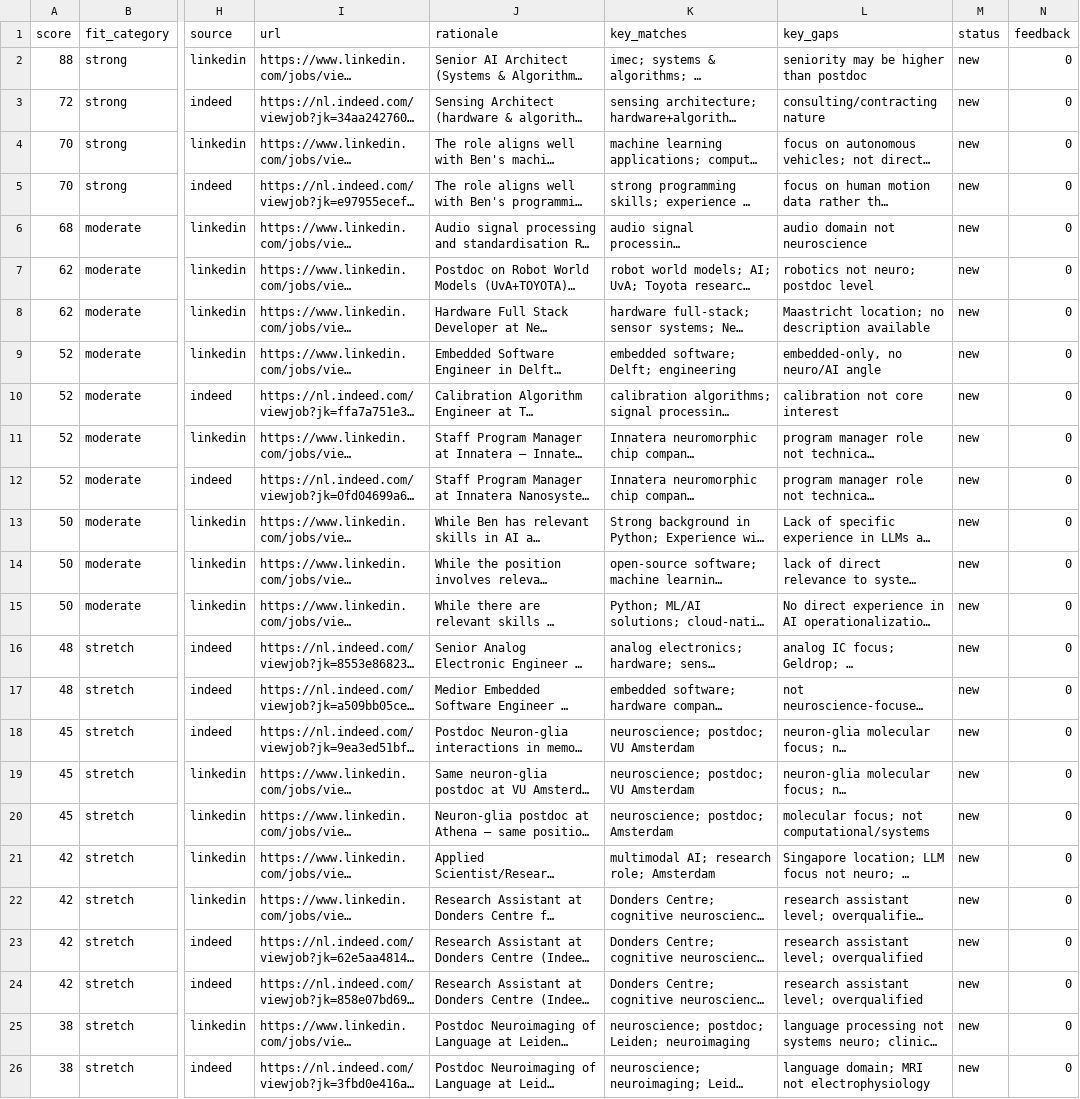
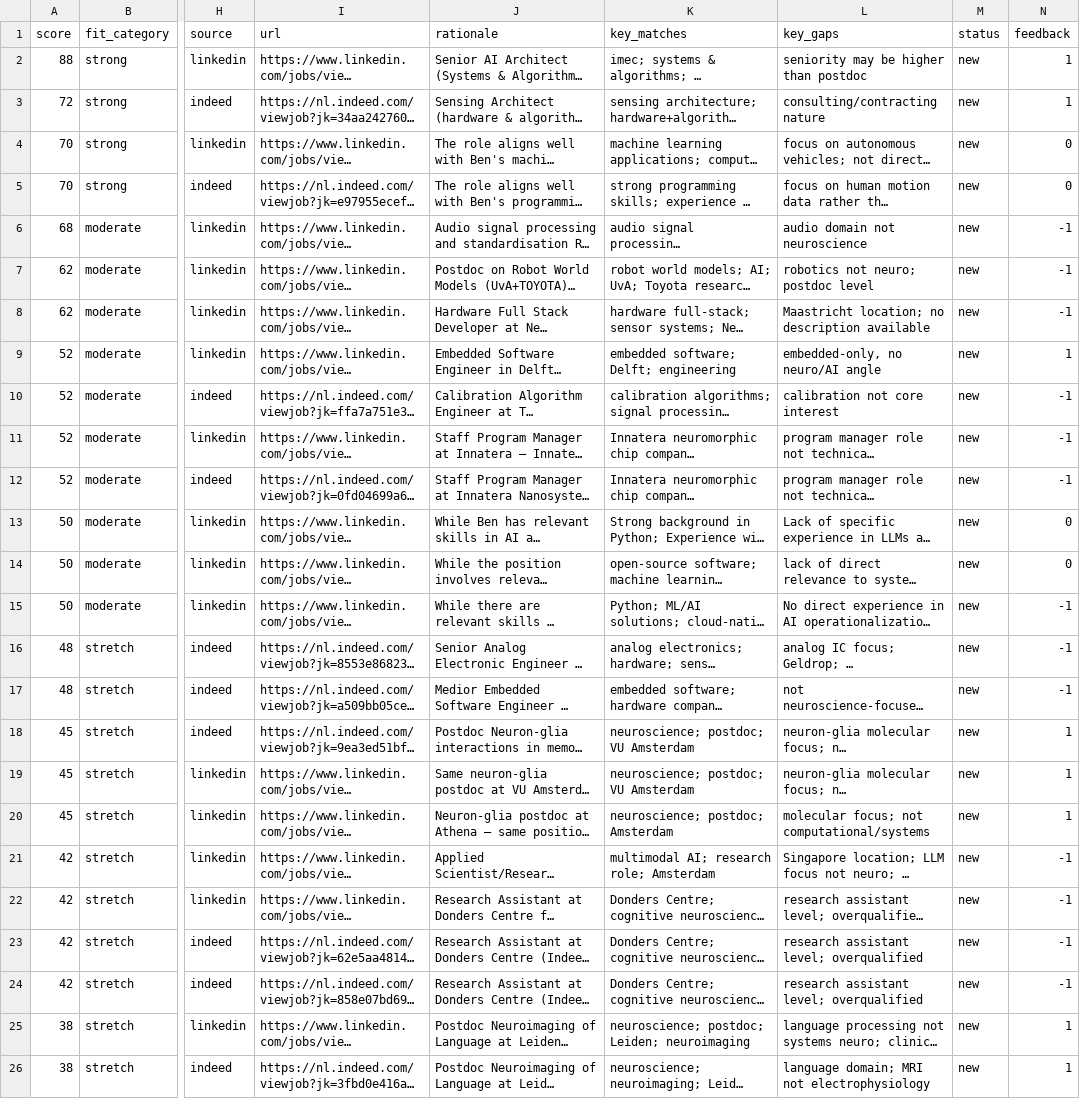
Before and after one commit to benefron/job-search-agent, a CSV file: data/jobs_export.csv, drawn as a sheet; only a part is shown, gaps mark what is left out; long unchanged cells end in …; the diff names each change by its address in the sheet, - before the commit and + after, or states it on an @@ line.

```diff
--- a/data/jobs_export.csv
+++ b/data/jobs_export.csv
-N2:N3 (feedback): 0
+N2:N3 (feedback): 1
-N6:N8 (feedback): 0
+N6:N8 (feedback): -1
-N9 (feedback): 0
+N9 (feedback): 1
-N10:N12 (feedback): 0
+N10:N12 (feedback): -1
-N15:N17 (feedback): 0
+N15:N17 (feedback): -1
-N18:N20 (feedback): 0
+N18:N20 (feedback): 1
-N21:N24 (feedback): 0
+N21:N24 (feedback): -1
-N25:N26 (feedback): 0
+N25:N26 (feedback): 1
```
Also changed, not shown: 4 other files.
